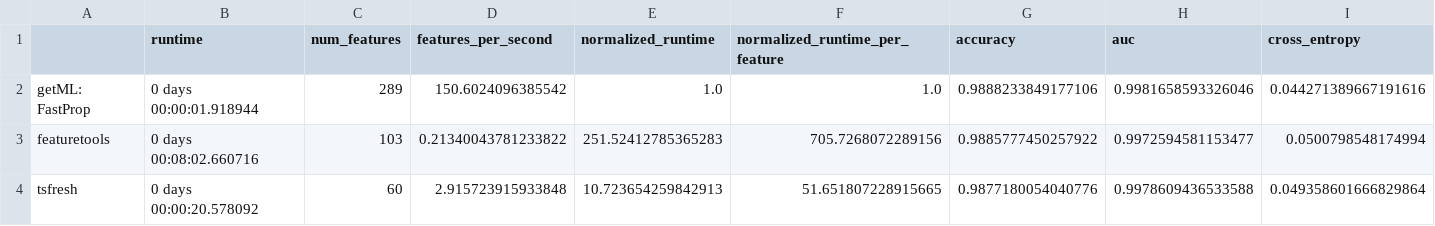
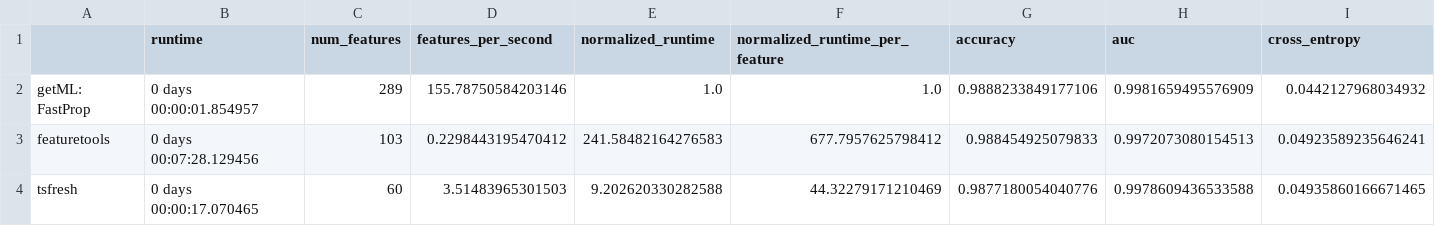
Before and after one commit to getml/getml-demo, a CSV file: fastprop_benchmark/comparisons/occupancy.csv, drawn as a sheet.

Commit message:
Updated fastprop benchmark notebooks to getml 1.5.0

```diff
--- a/fastprop_benchmark/comparisons/occupancy.csv
+++ b/fastprop_benchmark/comparisons/occupancy.csv
@@ -1,4 +1,4 @@
 ,runtime,num_features,features_per_second,normalized_runtime,normalized_runtime_per_feature,accuracy,auc,cross_entropy
-getML: FastProp,0 days 00:00:01.918944,289,150.6024096385542,1.0,1.0,0.9888233849177106,0.9981658593326046,0.044271389667191616
-featuretools,0 days 00:08:02.660716,103,0.21340043781233822,251.52412785365283,705.7268072289156,0.9885777450257922,0.9972594581153477,0.0500798548174994
-tsfresh,0 days 00:00:20.578092,60,2.915723915933848,10.723654259842913,51.651807228915665,0.9877180054040776,0.9978609436533588,0.049358601666829864
+getML: FastProp,0 days 00:00:01.854957,289,155.78750584203146,1.0,1.0,0.9888233849177106,0.9981659495576909,0.0442127968034932
+featuretools,0 days 00:07:28.129456,103,0.2298443195470412,241.58482164276583,677.7957625798412,0.988454925079833,0.9972073080154513,0.04923589235646241
+tsfresh,0 days 00:00:17.070465,60,3.51483965301503,9.202620330282588,44.32279171210469,0.9877180054040776,0.9978609436533588,0.04935860166671465
```
Also changed, not shown: fastprop_benchmark/comparisons/air_pollution.csv, fastprop_benchmark/comparisons/dodgers.csv, 7 other files.
